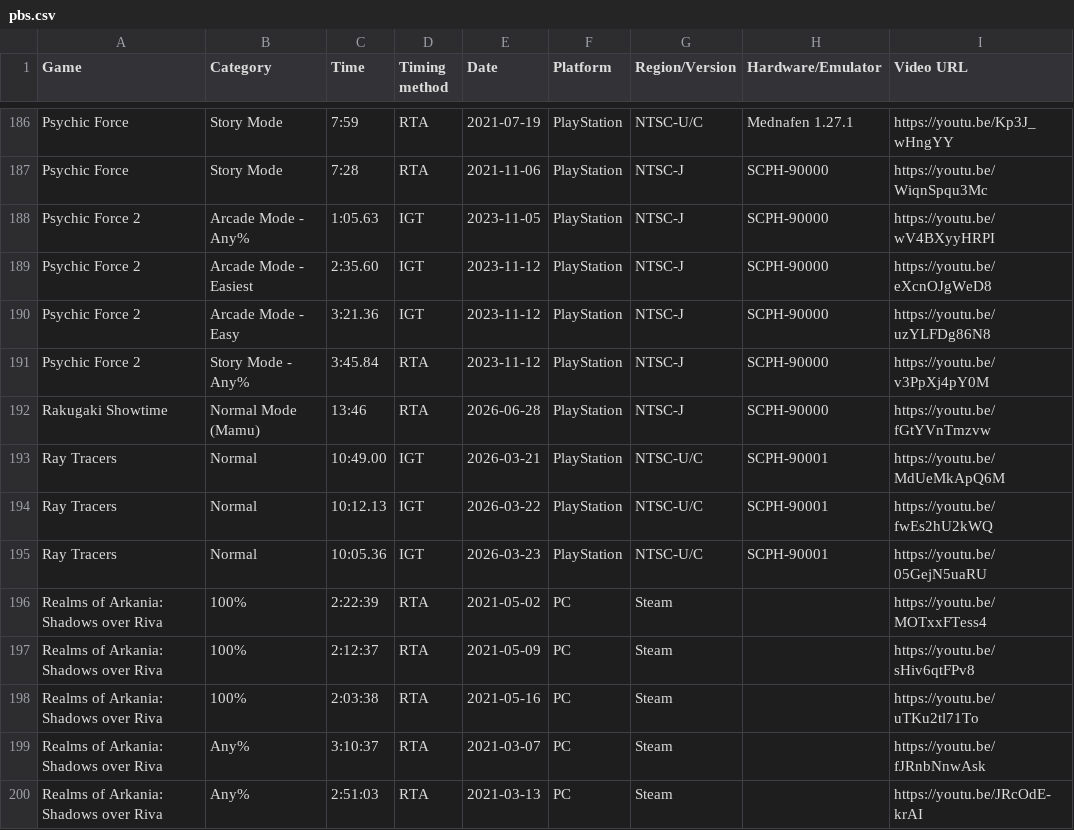
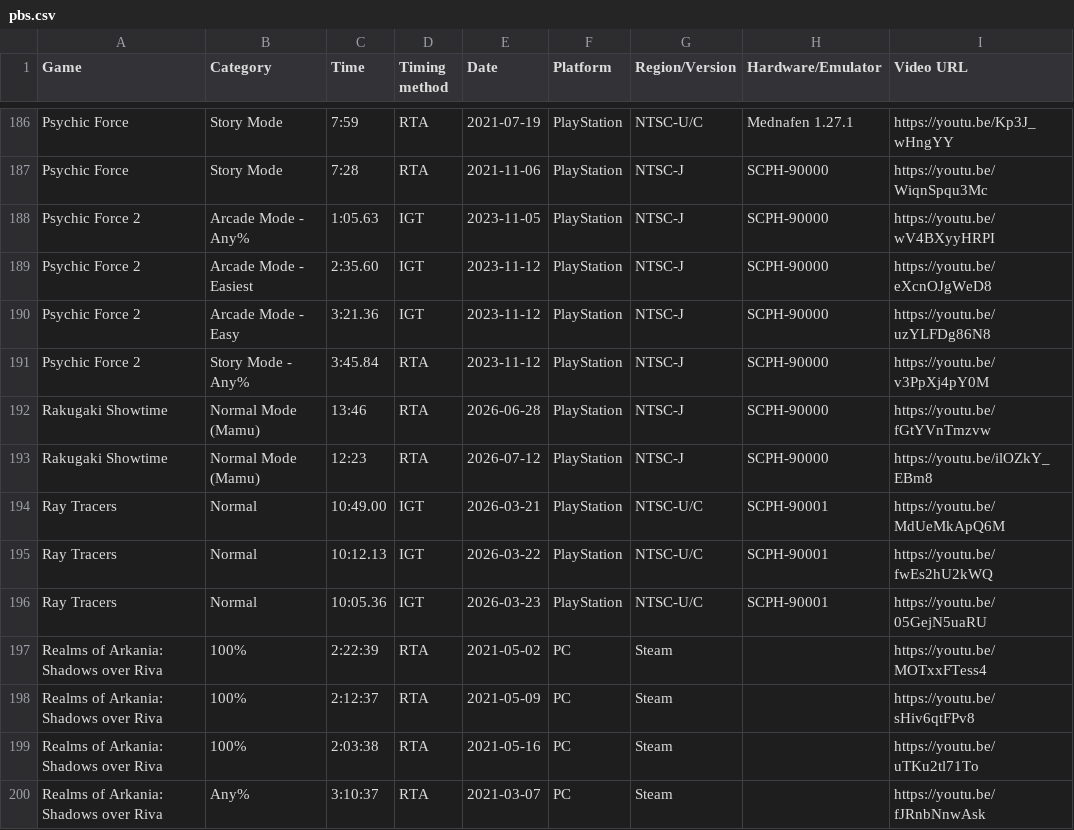
Before and after one commit to AmenAnthem/speedrun-pbs, a CSV file: pbs.csv, drawn as a sheet; only a part is shown, gaps mark what is left out; the shorter side is filled out with more unchanged rows.

Commit message:
feat: Update PBs

```diff
--- a/pbs.csv
+++ b/pbs.csv
@@ -192,2 +192,3 @@
 "Rakugaki Showtime","Normal Mode (Mamu)","13:46","RTA","2026-06-28",PlayStation,"NTSC-J","SCPH-90000","https://youtu.be/fGtYVnTmzvw"
+"Rakugaki Showtime","Normal Mode (Mamu)","12:23","RTA","2026-07-12",PlayStation,"NTSC-J","SCPH-90000","https://youtu.be/ilOZkY_EBm8"
 "Ray Tracers","Normal","10:49.00","IGT","2026-03-21","PlayStation","NTSC-U/C","SCPH-90001","https://youtu.be/MdUeMkApQ6M"
```
